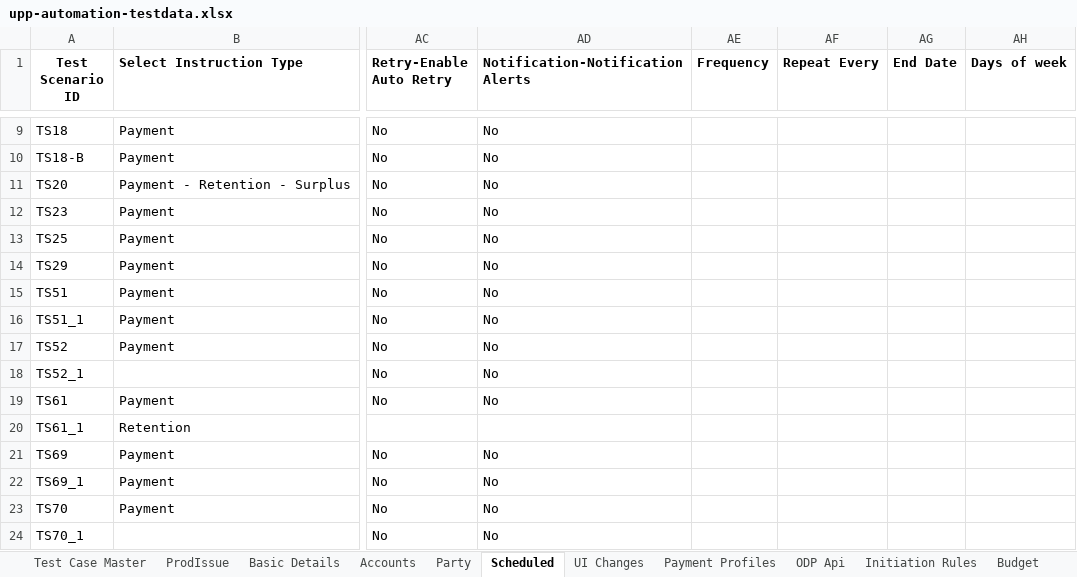
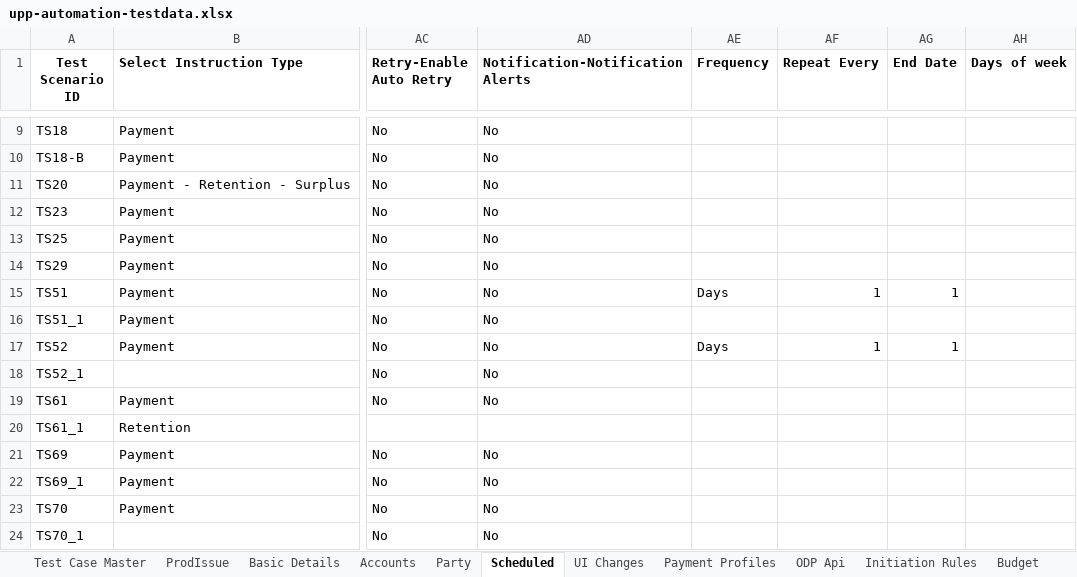
Before and after one commit to deepakdude938/upp, an Excel workbook: src/main/resources/upp-automation-testdata.xlsx, sheet Scheduled, drawn as a sheet; only a part is shown, gaps mark what is left out; values as stored, in another font and other column widths than the file's, no borders; charts and pictures not drawn; the diff names each change by its address in the sheet, - before the commit and + after, or states it on an @@ line.

```diff
--- a/src/main/resources/upp-automation-testdata.xlsx (sheet Scheduled)
+++ b/src/main/resources/upp-automation-testdata.xlsx (sheet Scheduled)
-AE15 (Frequency): (empty)
+AE15 (Frequency): Days
-AF15 (Repeat Every): (empty)
+AF15 (Repeat Every): 1
-AG15 (End Date): (empty)
+AG15 (End Date): 1
-AE17 (Frequency): (empty)
+AE17 (Frequency): Days
-AF17 (Repeat Every): (empty)
+AF17 (Repeat Every): 1
-AG17 (End Date): (empty)
+AG17 (End Date): 1
```
Also changed, not shown: sheet Basic Details, 18 other files.
